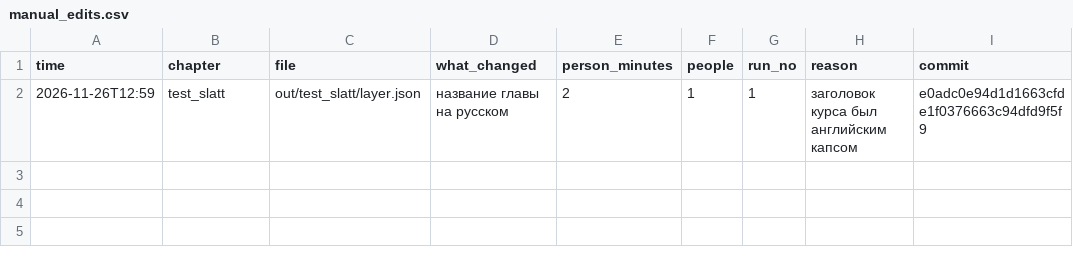
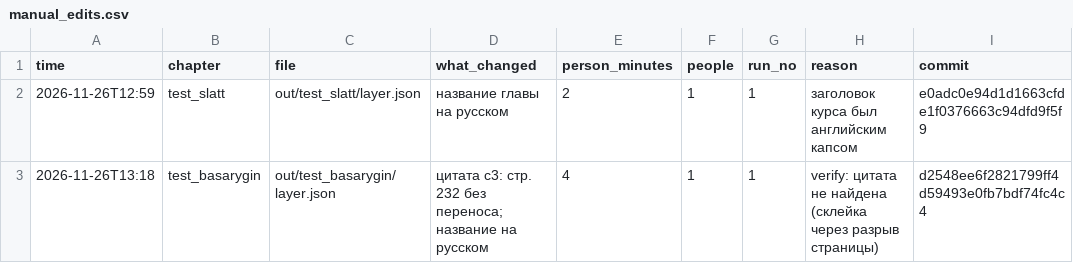
Before and after one commit to smvpt/course_maker, a CSV file: journal/manual_edits.csv, drawn as a sheet; the diff names each change by its address in the sheet, - before the commit and + after, or states it on an @@ line.

Commit message:
[journal] запись: test_basarygin, 4 мин

```diff
--- a/journal/manual_edits.csv
+++ b/journal/manual_edits.csv
+row 3: 2026-11-26T13:18 | test_basarygin | out/test_basarygin/layer.json | цитата c3: стр. 232 без переноса; название на русском | 4 | 1 | 1 | verify: цитата не найдена (склейка через разрыв страницы) | d2548ee6f2821799ff4d59493e0fb7bdf74fc4c4
```
